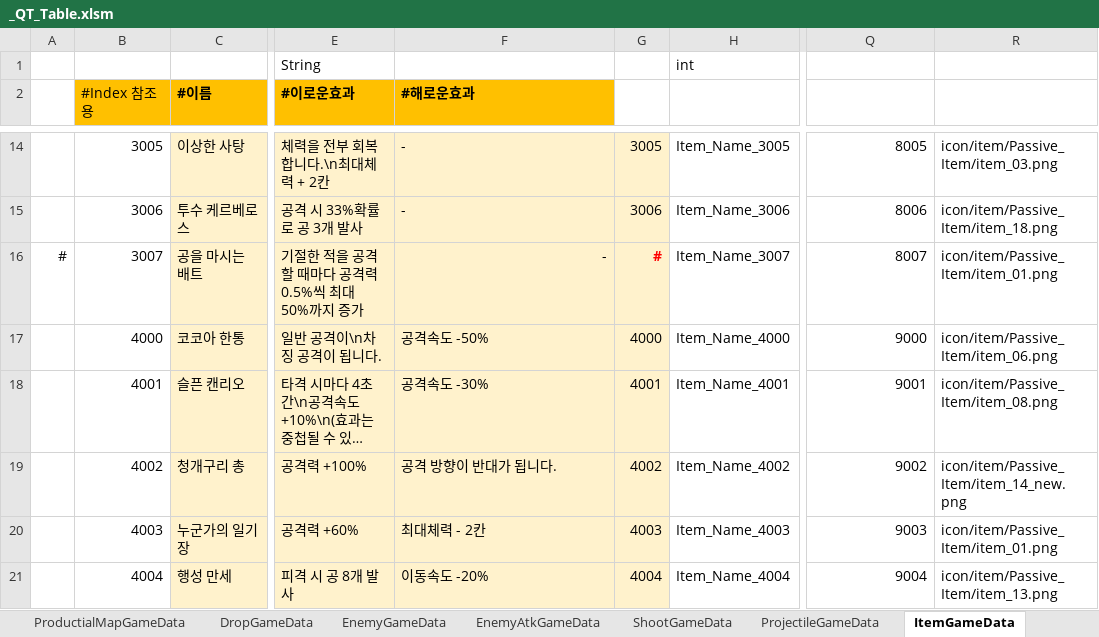
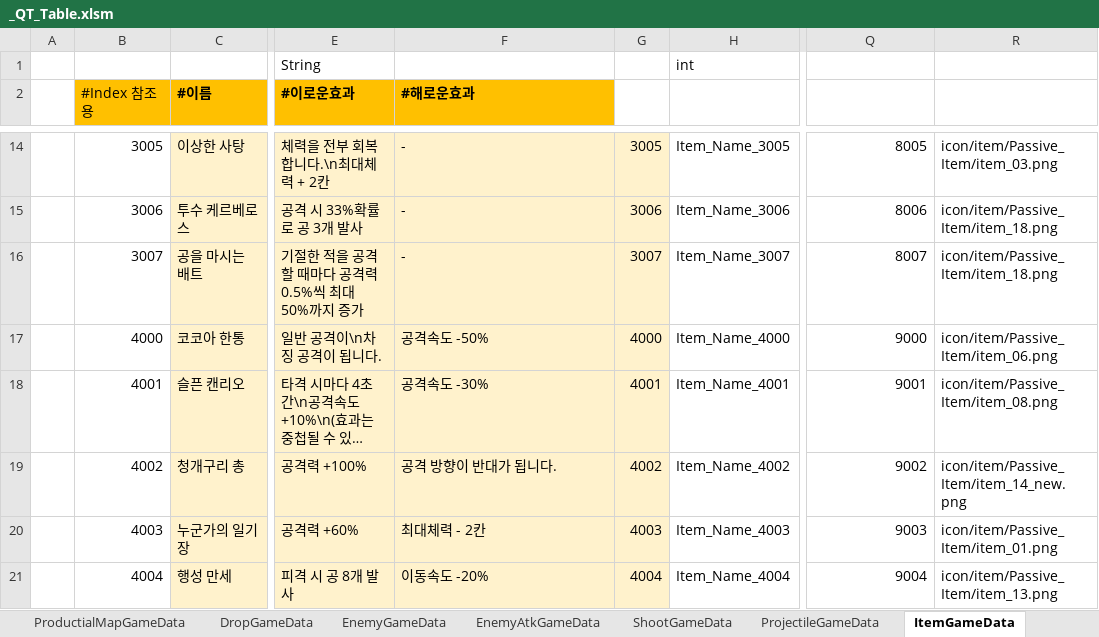
Before and after one commit to Cuty444/QT_Proto, an Excel workbook: _GameData/_QT_Table.xlsm, sheet ItemGameData, drawn as a sheet; only a part is shown, gaps mark what is left out; long unchanged cells end in …; values as stored, in another font and other column widths than the file's, no borders; conditional formats and table styles not drawn; the diff names each change by its address in the sheet, - before the commit and + after, or states it on an @@ line.

```diff
--- a/_GameData/_QT_Table.xlsm (sheet ItemGameData)
+++ b/_GameData/_QT_Table.xlsm (sheet ItemGameData)
-A16: #
+A16: (empty)
-F16 alignment: right
+F16 alignment: left
-G16 (Index): #
+G16 (Index): 3007
@@ G16 bold: on → off, text colour: #FF0000 → black @@
-R16 (ItemIconPath): icon/item/Passive_Item/item_01.png
+R16 (ItemIconPath): icon/item/Passive_Item/item_18.png
```
Also changed, not shown: sheet ItemEffectGameData, formulas that keep their value, charts or pictures, 2 other files.
